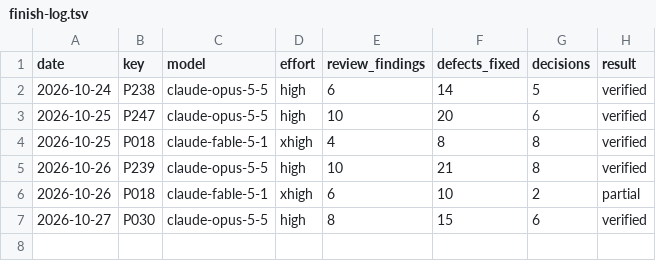
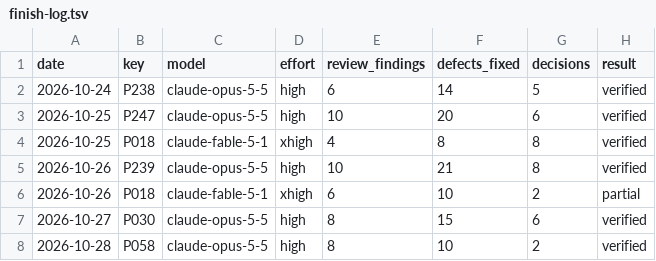
Before and after one commit to Ausp3x/CompProg-Library, a TSV file: 00-Guidelines/13-Plan/finish-log.tsv, drawn as a sheet.

```diff
--- a/00-Guidelines/13-Plan/finish-log.tsv
+++ b/00-Guidelines/13-Plan/finish-log.tsv
@@ -7 +7,2 @@ date	key	model	effort	review_findings	defects_fixed	decisions	result
 2026-10-27	P030	claude-opus-5-5	high	8	15	6	verified
+2026-10-28	P058	claude-opus-5-5	high	8	10	2	verified
```
Also changed, not shown: 11 other files.
